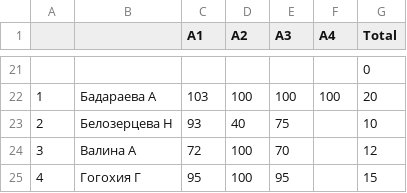
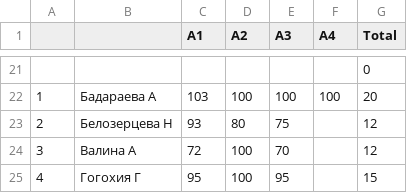
Before and after one commit to balezz/tad_ml_dl_2021, a CSV file: A1-4_results.csv, drawn as a sheet; only a part is shown, gaps mark what is left out.

Commit message:
Update A1-4_results.csv

```diff
--- a/A1-4_results.csv
+++ b/A1-4_results.csv
@@ -22,3 +22,3 @@
 1,Бадараева А,103,100,100,100,20
-2,Белозерцева Н,93,40,75,,10
+2,Белозерцева Н,93,80,75,,12
 3,Валина А,72,100,70,,12
```
